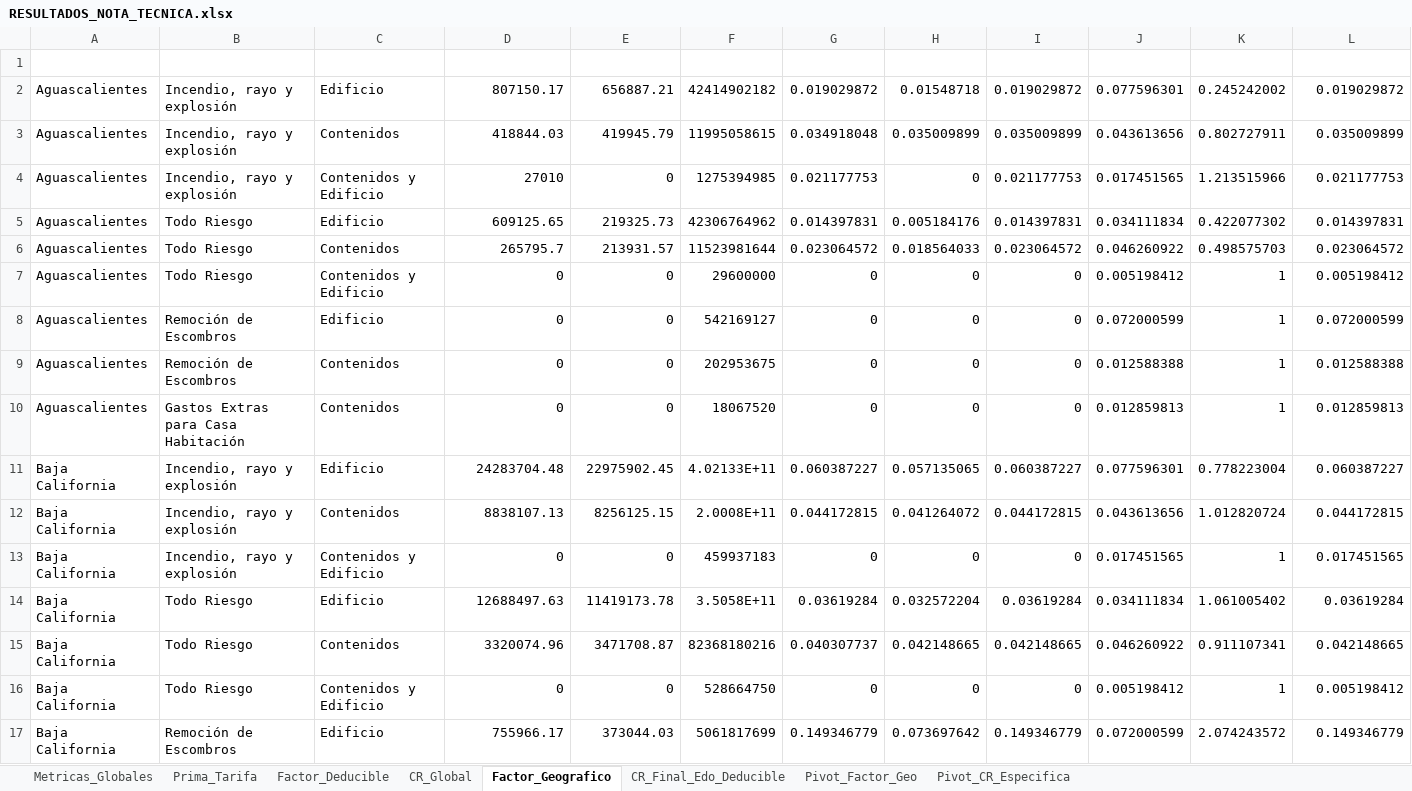
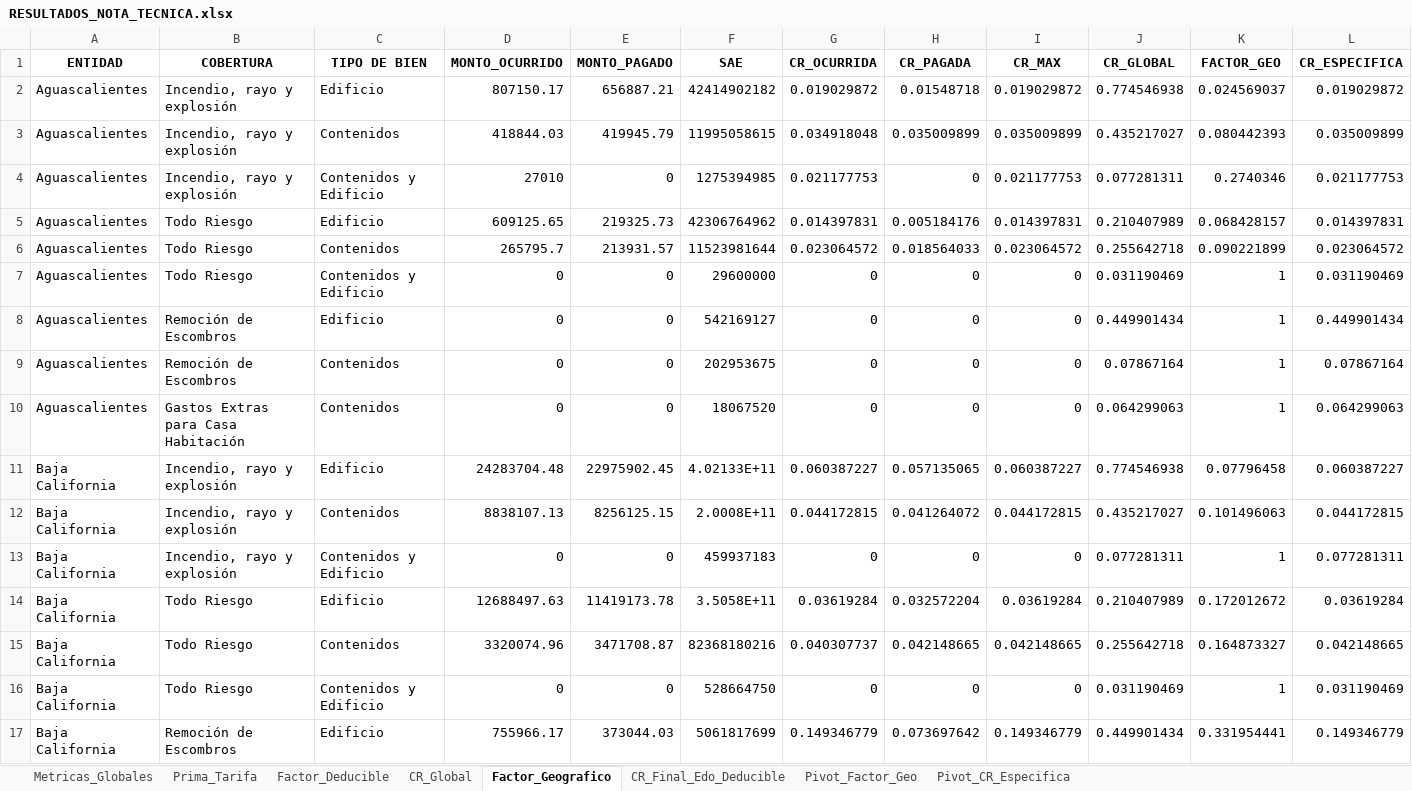
Before and after one commit to Chavezlosabe755/NOTA-TECNICA, an Excel workbook: RESULTADOS_NOTA_TECNICA.xlsx, sheet Factor_Geografico, drawn as a sheet; only a part is shown; values as stored, in another font and other column widths than the file's, no borders; table styles not drawn; the diff covers the shown part only; the diff names each change by its address in the sheet, - before the commit and + after, or states it on an @@ line.

```diff
--- a/RESULTADOS_NOTA_TECNICA.xlsx (sheet Factor_Geografico)
+++ b/RESULTADOS_NOTA_TECNICA.xlsx (sheet Factor_Geografico)
-A1:L1 text colour: #FFFFFF
+A1:L1 text colour: black
-J2 (CR_GLOBAL): 0.077596301
+J2 (CR_GLOBAL): 0.774546938
-K2 (FACTOR_GEO): 0.245242002
+K2 (FACTOR_GEO): 0.024569037
-J3 (CR_GLOBAL): 0.043613656
+J3 (CR_GLOBAL): 0.435217027
-K3 (FACTOR_GEO): 0.802727911
+K3 (FACTOR_GEO): 0.080442393
-J4 (CR_GLOBAL): 0.017451565
+J4 (CR_GLOBAL): 0.077281311
-K4 (FACTOR_GEO): 1.213515966
+K4 (FACTOR_GEO): 0.2740346
-J5 (CR_GLOBAL): 0.034111834
+J5 (CR_GLOBAL): 0.210407989
-K5 (FACTOR_GEO): 0.422077302
+K5 (FACTOR_GEO): 0.068428157
-J6 (CR_GLOBAL): 0.046260922
+J6 (CR_GLOBAL): 0.255642718
-K6 (FACTOR_GEO): 0.498575703
+K6 (FACTOR_GEO): 0.090221899
-J7 (CR_GLOBAL): 0.005198412
+J7 (CR_GLOBAL): 0.031190469
-L7 (CR_ESPECIFICA): 0.005198412
+L7 (CR_ESPECIFICA): 0.031190469
-J8 (CR_GLOBAL): 0.072000599
+J8 (CR_GLOBAL): 0.449901434
-L8 (CR_ESPECIFICA): 0.072000599
+L8 (CR_ESPECIFICA): 0.449901434
-J9 (CR_GLOBAL): 0.012588388
+J9 (CR_GLOBAL): 0.07867164
-L9 (CR_ESPECIFICA): 0.012588388
+L9 (CR_ESPECIFICA): 0.07867164
-J10 (CR_GLOBAL): 0.012859813
+J10 (CR_GLOBAL): 0.064299063
-L10 (CR_ESPECIFICA): 0.012859813
+L10 (CR_ESPECIFICA): 0.064299063
-J11 (CR_GLOBAL): 0.077596301
+J11 (CR_GLOBAL): 0.774546938
-K11 (FACTOR_GEO): 0.778223004
+K11 (FACTOR_GEO): 0.07796458
-J12 (CR_GLOBAL): 0.043613656
+J12 (CR_GLOBAL): 0.435217027
-K12 (FACTOR_GEO): 1.012820724
+K12 (FACTOR_GEO): 0.101496063
-J13 (CR_GLOBAL): 0.017451565
+J13 (CR_GLOBAL): 0.077281311
-L13 (CR_ESPECIFICA): 0.017451565
+L13 (CR_ESPECIFICA): 0.077281311
-J14 (CR_GLOBAL): 0.034111834
+J14 (CR_GLOBAL): 0.210407989
-K14 (FACTOR_GEO): 1.061005402
+K14 (FACTOR_GEO): 0.172012672
-J15 (CR_GLOBAL): 0.046260922
+J15 (CR_GLOBAL): 0.255642718
-K15 (FACTOR_GEO): 0.911107341
+K15 (FACTOR_GEO): 0.164873327
-J16 (CR_GLOBAL): 0.005198412
+J16 (CR_GLOBAL): 0.031190469
-L16 (CR_ESPECIFICA): 0.005198412
+L16 (CR_ESPECIFICA): 0.031190469
-J17 (CR_GLOBAL): 0.072000599
+J17 (CR_GLOBAL): 0.449901434
-K17 (FACTOR_GEO): 2.074243572
+K17 (FACTOR_GEO): 0.331954441
```
Also changed, not shown: 520 edited cells elsewhere in this sheet, sheet CR_Final_Edo_Deducible, sheet Factor_Deducible, sheet Pivot_Factor_Geo, sheet Pivot_CR_Especifica, sheet Prima_Tarifa, sheet Metricas_Globales, 1 more sheet, 1 other file.
